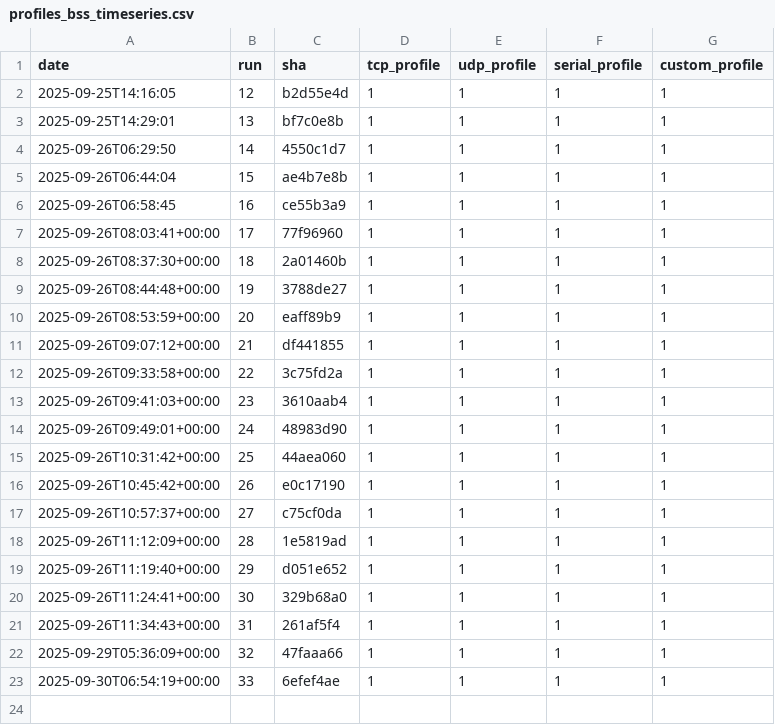
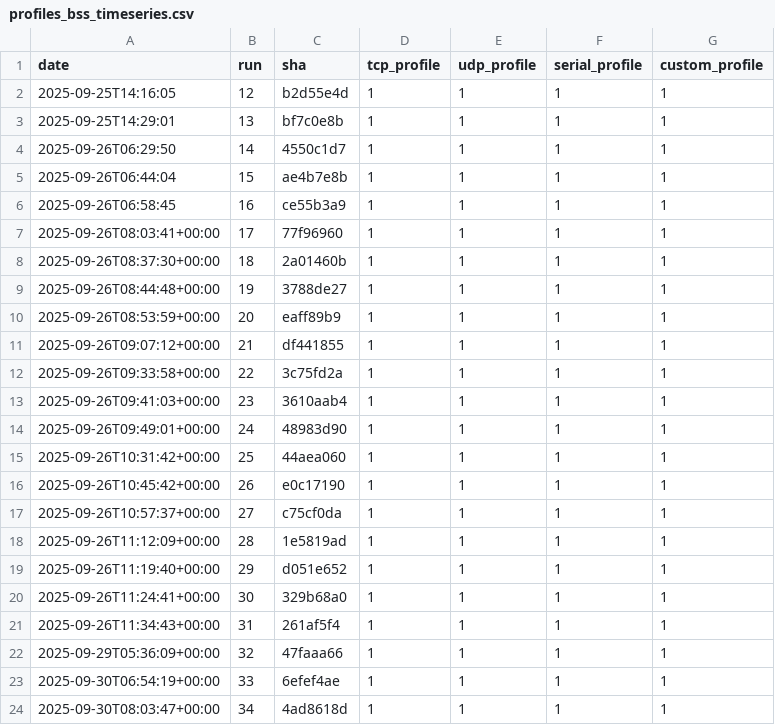
Before and after one commit to eProsima/Micro-XRCE-DDS-Client, a CSV file: ci/metrics/memory/profiles_bss_timeseries.csv, drawn as a sheet.

```diff
--- a/ci/metrics/memory/profiles_bss_timeseries.csv
+++ b/ci/metrics/memory/profiles_bss_timeseries.csv
@@ -23 +23,2 @@ date,run,sha,tcp_profile,udp_profile,serial_profile,custom_profile
 2025-09-30T06:54:19+00:00,33,6efef4ae,1,1,1,1
+2025-09-30T08:03:47+00:00,34,4ad8618d,1,1,1,1
```
Also changed, not shown: ci/metrics/memory/complete_profile_timeseries.csv, ci/metrics/memory/core_profile_timeseries.csv, 3 other files.
